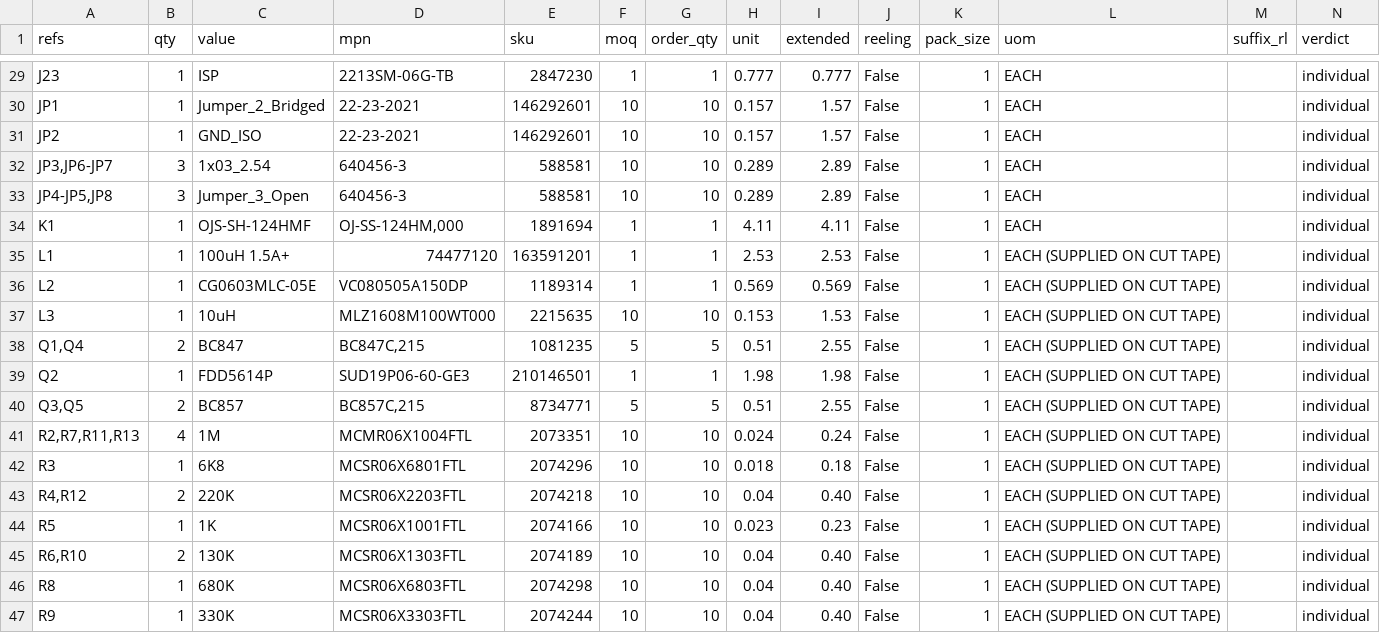
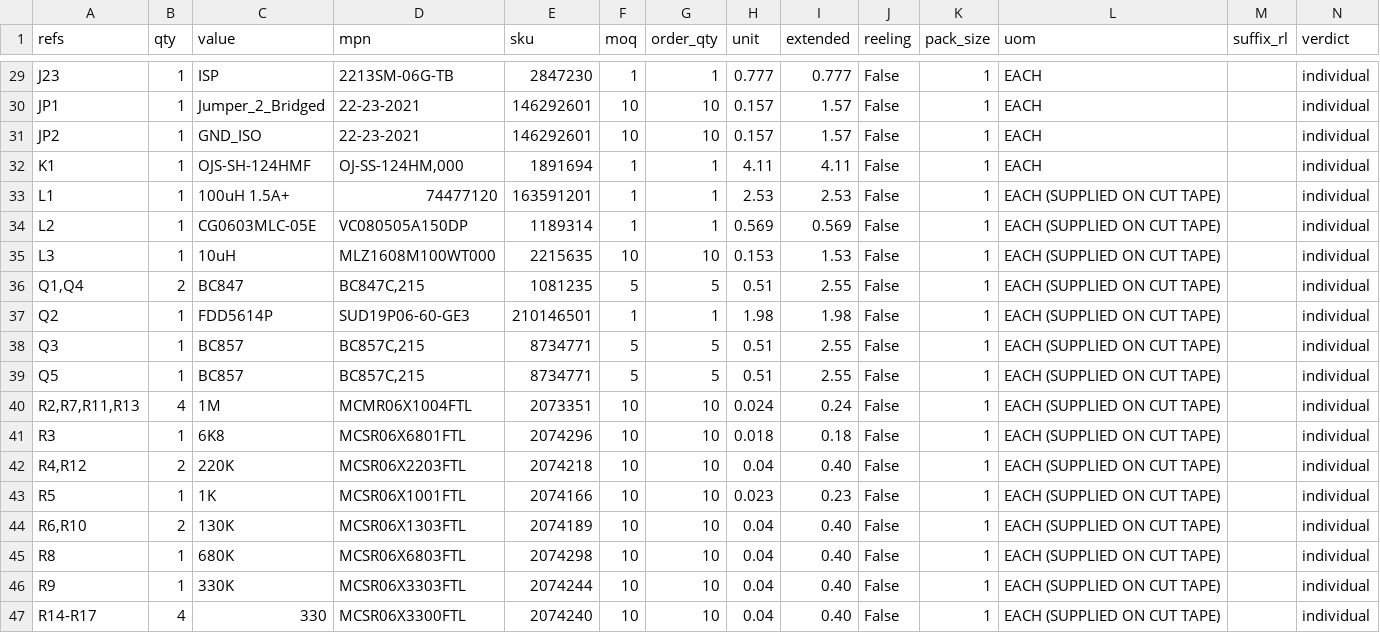
Before and after one commit to gruvin/shapeoko-lpt, a CSV file: bom/packaging-audit.csv, drawn as a sheet; only a part is shown, gaps mark what is left out; the shorter side is filled out with more unchanged rows; removed rows and columns are numbered as before the commit, all else as after; rows hold the shown columns only; the diff names each change by its address in the sheet, - before the commit and + after, or states it on an @@ line.

```diff
--- a/bom/packaging-audit.csv
+++ b/bom/packaging-audit.csv
-row 32: JP3,JP6-JP7 | 3 | 1x03_2.54 | 640456-3 | 588581 | 10 | 10 | 0.289 | 2.89 | False | 1 | EACH |  | individual
-row 33: JP4-JP5,JP8 | 3 | Jumper_3_Open | 640456-3 | 588581 | 10 | 10 | 0.289 | 2.89 | False | 1 | EACH |  | individual
-A38 (refs): Q3,Q5
+A38 (refs): Q3
-B38 (qty): 2
+B38 (qty): 1
+row 39: Q5 | 1 | BC857 | BC857C,215 | 8734771 | 5 | 5 | 0.51 | 2.55 | False | 1 | EACH (SUPPLIED ON CUT TAPE) |  | individual
```
Also changed, not shown: bom/controller-bom.csv, bom/not-fitted.csv, 5 other files.
